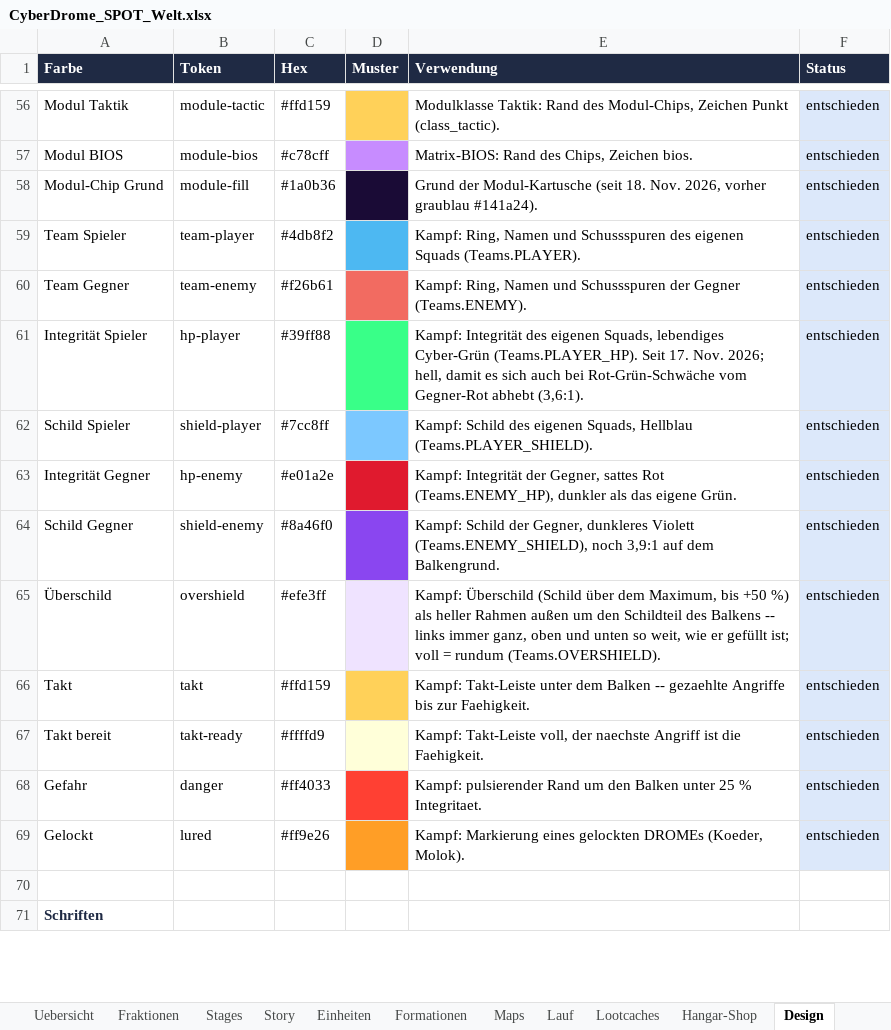
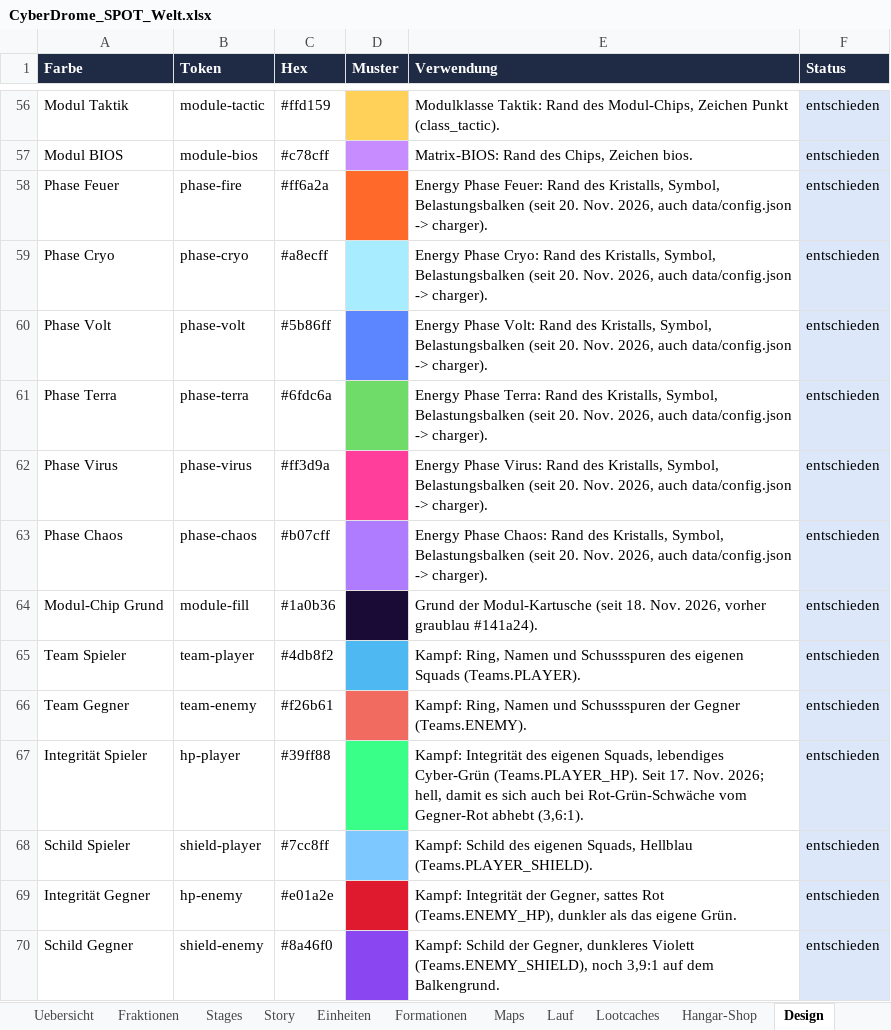
Before and after one commit to Longuspong/CyberDrome, an Excel workbook: docs/spot/CyberDrome_SPOT_Welt.xlsx, sheet Design, drawn as a sheet; only a part is shown, gaps mark what is left out; the shorter side is filled out with more unchanged rows; values as stored, in another font and other column widths than the file's, no borders; the diff names each change by its address in the sheet, - before the commit and + after, or states it on an @@ line.

```diff
--- a/docs/spot/CyberDrome_SPOT_Welt.xlsx (sheet Design)
+++ b/docs/spot/CyberDrome_SPOT_Welt.xlsx (sheet Design)
+row 58: Phase Feuer | phase-fire | #ff6a2a |  | Energy Phase Feuer: Rand des Kristalls, Symbol, Belastungsbalken (seit 20. Nov. 2026, auch data/config.json -> charger). | entschieden
+row 59: Phase Cryo | phase-cryo | #a8ecff |  | Energy Phase Cryo: Rand des Kristalls, Symbol, Belastungsbalken (seit 20. Nov. 2026, auch data/config.json -> charger). | entschieden
+row 60: Phase Volt | phase-volt | #5b86ff |  | Energy Phase Volt: Rand des Kristalls, Symbol, Belastungsbalken (seit 20. Nov. 2026, auch data/config.json -> charger). | entschieden
+row 61: Phase Terra | phase-terra | #6fdc6a |  | Energy Phase Terra: Rand des Kristalls, Symbol, Belastungsbalken (seit 20. Nov. 2026, auch data/config.json -> charger). | entschieden
+row 62: Phase Virus | phase-virus | #ff3d9a |  | Energy Phase Virus: Rand des Kristalls, Symbol, Belastungsbalken (seit 20. Nov. 2026, auch data/config.json -> charger). | entschieden
+row 63: Phase Chaos | phase-chaos | #b07cff |  | Energy Phase Chaos: Rand des Kristalls, Symbol, Belastungsbalken (seit 20. Nov. 2026, auch data/config.json -> charger). | entschieden
```
Also changed, not shown: docs/spot/CyberDrome_SPOT_Balance.xlsx, docs/spot/CyberDrome_SPOT_Entscheidungen.xlsx, 9 other files.
